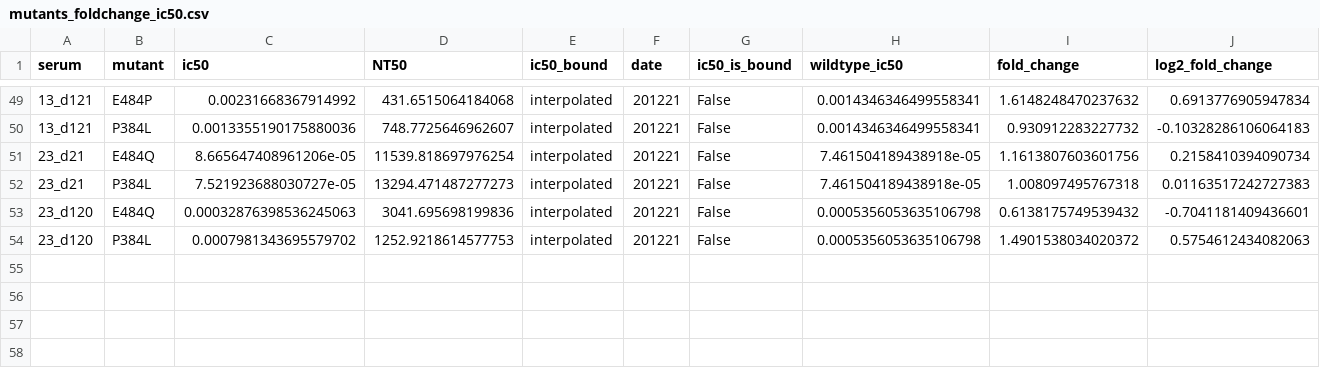
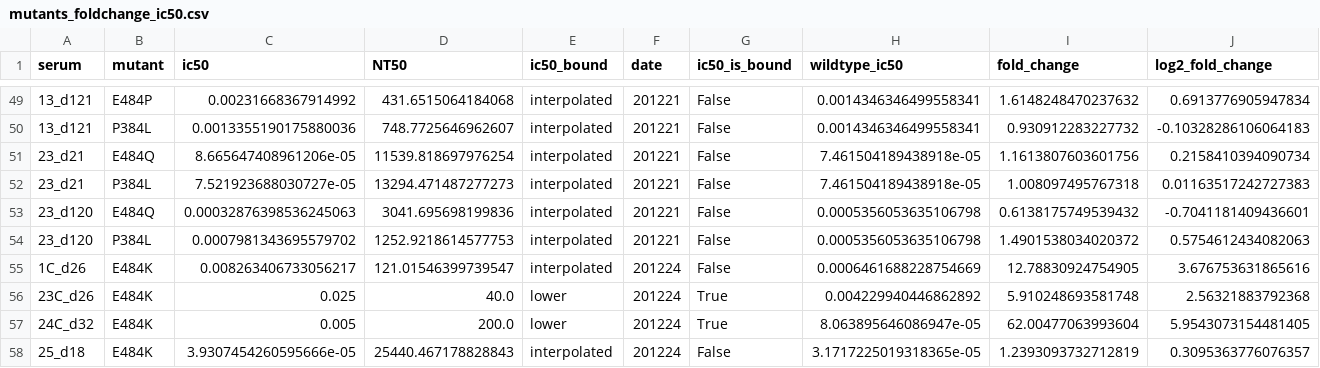
Before and after one commit to jbloomlab/SARS-CoV-2-RBD_MAP_HAARVI_sera, a CSV file: experimental_validations/results/mutant_neuts_results/mutants_foldchange_ic50.csv, drawn as a sheet; only a part is shown, gaps mark what is left out; the diff names each change by its address in the sheet, - before the commit and + after, or states it on an @@ line.

Commit message:
add E484K mutant validations

```diff
--- a/experimental_validations/results/mutant_neuts_results/mutants_foldchange_ic50.csv
+++ b/experimental_validations/results/mutant_neuts_results/mutants_foldchange_ic50.csv
+row 55: 1C_d26 | E484K | 0.008263406733056217 | 121.01546399739547 | interpolated | 201224 | False | 0.0006461688228754669 | 12.78830924754905 | 3.676753631865616
+row 56: 23C_d26 | E484K | 0.025 | 40.0 | lower | 201224 | True | 0.004229940446862892 | 5.910248693581748 | 2.56321883792368
+row 57: 24C_d32 | E484K | 0.005 | 200.0 | lower | 201224 | True | 8.063895646086947e-05 | 62.00477063993604 | 5.9543073154481405
+row 58: 25_d18 | E484K | 3.9307454260595666e-05 | 25440.467178828843 | interpolated | 201224 | False | 3.1717225019318365e-05 | 1.2393093732712819 | 0.3095363776076357
```
Also changed, not shown: 53 other files.
